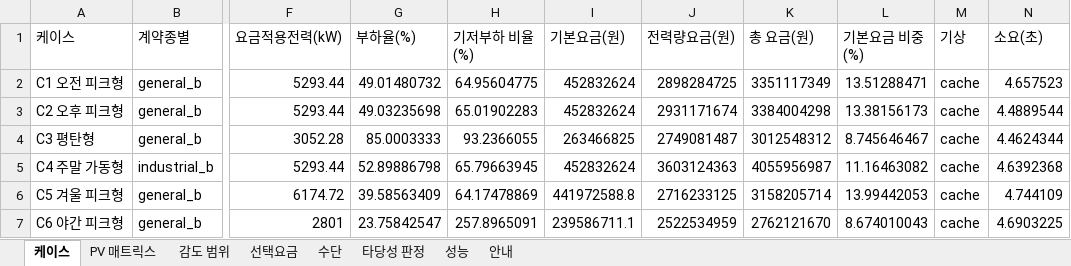
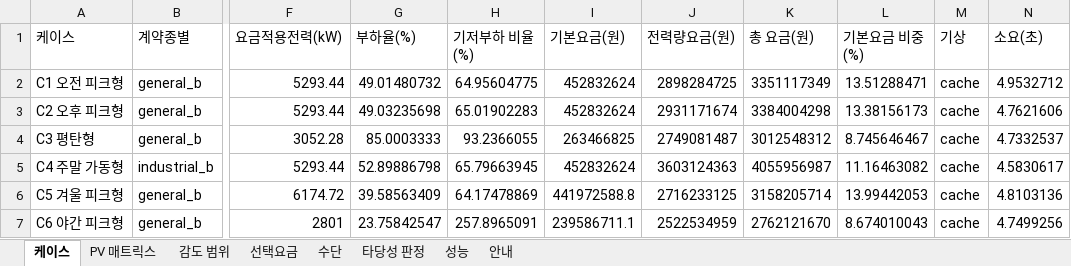
Before and after one commit to bakjeucar-boop/kwise, an Excel workbook: output/casestudy_20260821.xlsx, sheet 케이스, drawn as a sheet; only a part is shown, gaps mark what is left out; values as stored, in another font and other column widths than the file's, no borders; the diff names each change by its address in the sheet, - before the commit and + after, or states it on an @@ line.

```diff
--- a/output/casestudy_20260821.xlsx (sheet 케이스)
+++ b/output/casestudy_20260821.xlsx (sheet 케이스)
-N2 (소요(초)): 4.657523
+N2 (소요(초)): 4.9532712
-N3 (소요(초)): 4.4889544
+N3 (소요(초)): 4.7621606
-N4 (소요(초)): 4.4624344
+N4 (소요(초)): 4.7332537
-N5 (소요(초)): 4.6392368
+N5 (소요(초)): 4.5830617
-N6 (소요(초)): 4.744109
+N6 (소요(초)): 4.8103136
-N7 (소요(초)): 4.6903225
+N7 (소요(초)): 4.7499256
```
Also changed, not shown: sheet 성능, 11 other files.
